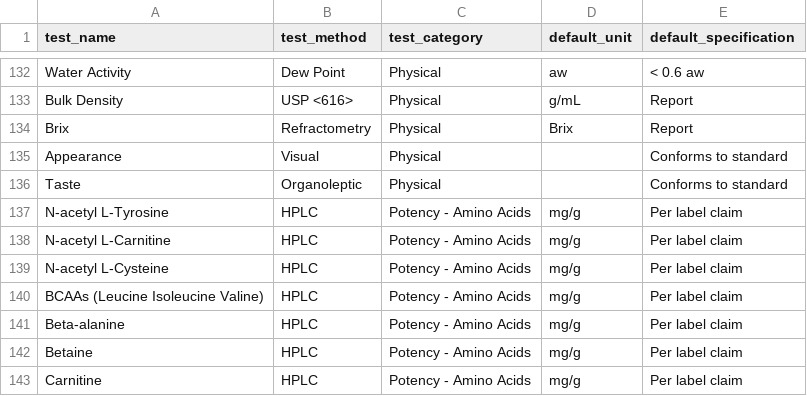
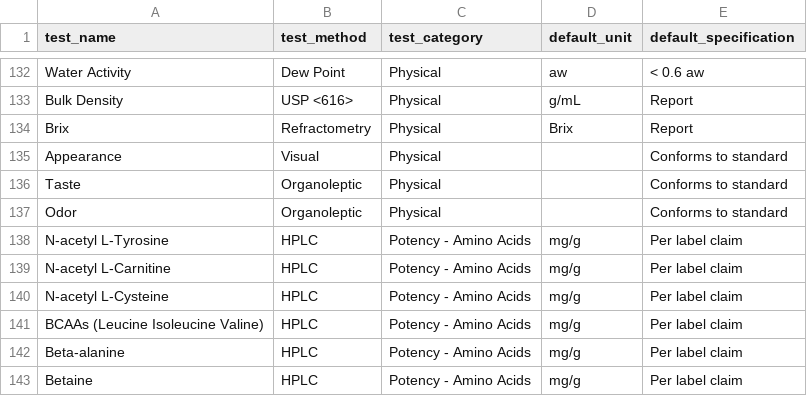
Before and after one commit to grbod/labtrack, a CSV file: backend/seed_tests.csv, drawn as a sheet; only a part is shown, gaps mark what is left out; the shorter side is filled out with more unchanged rows.

```diff
--- a/backend/seed_tests.csv
+++ b/backend/seed_tests.csv
@@ -136,2 +136,3 @@
 "Taste","Organoleptic","Physical","","Conforms to standard"
+"Odor","Organoleptic","Physical","","Conforms to standard"
 "N-acetyl L-Tyrosine","HPLC","Potency - Amino Acids","mg/g","Per label claim"
```
Also changed, not shown: backend/product_test_mapping.csv, 8 other files.
